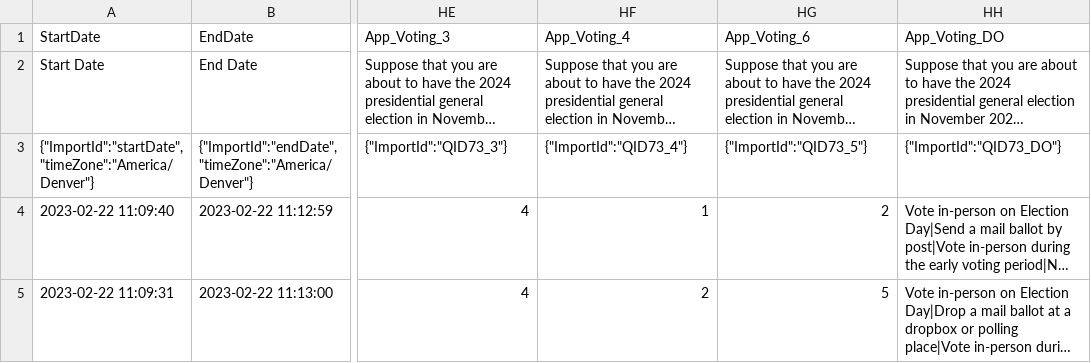
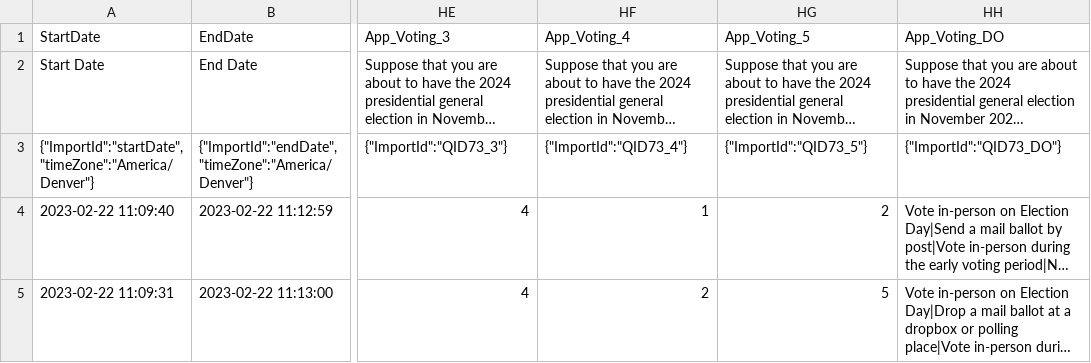
Before and after one commit to sysilviakim/ranking_error, a CSV file: data/raw/pretest-01-sanitized-choice-text.csv (was data/raw/pretest-01-sanitized.csv), drawn as a sheet; only a part is shown, gaps mark what is left out; long unchanged cells end in …; the diff names each change by its address in the sheet, - before the commit and + after, or states it on an @@ line.

Commit message:
tailor to pretest 2

```diff
--- a/data/raw/pretest-01-sanitized.csv
+++ b/data/raw/pretest-01-sanitized-choice-text.csv
-HG1: App_Voting_6
+HG1: App_Voting_5
```
Also changed, not shown: data/raw/pretest-01-sanitized-numeric.csv, 6 other files.
